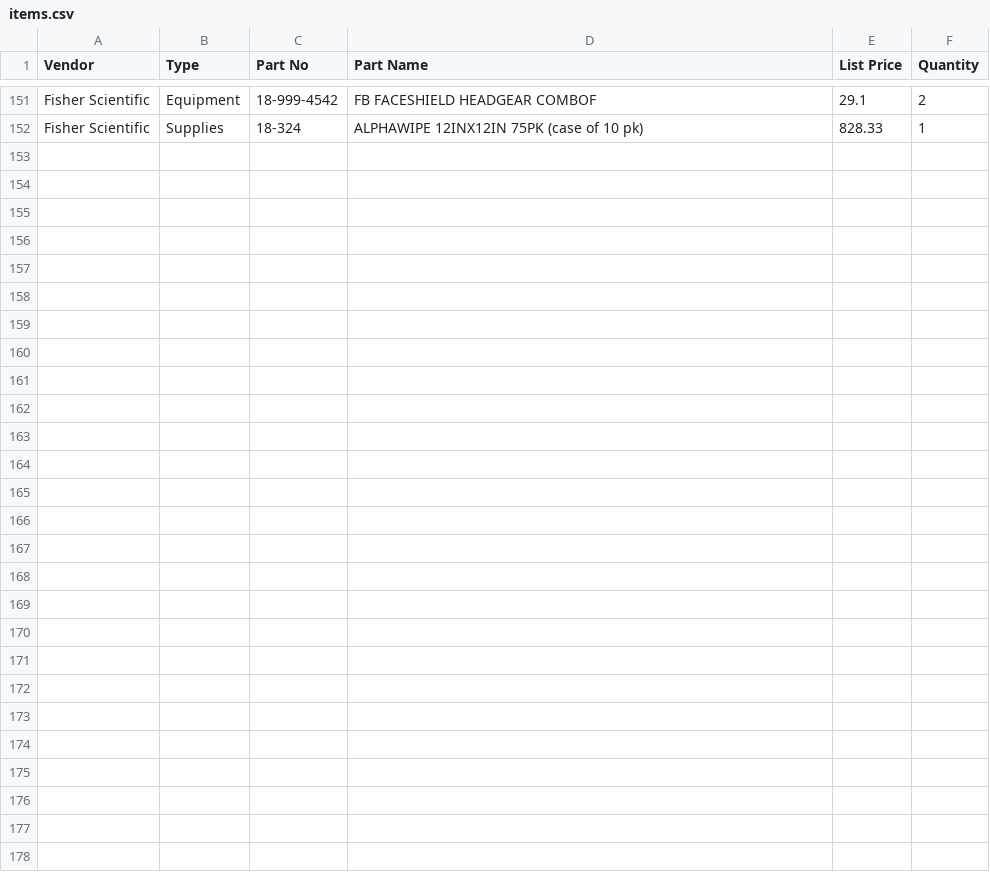
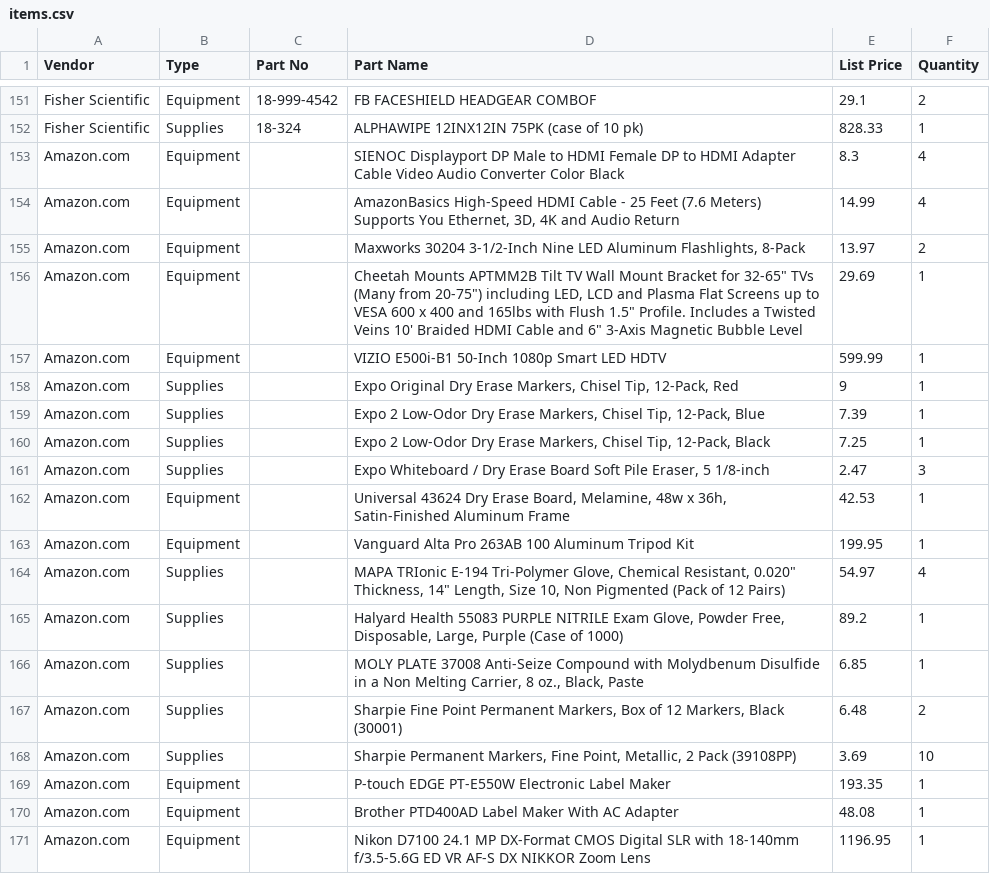
Before and after one commit to jrsmith3/lab_kit, a CSV file: items.csv, drawn as a sheet; only a part is shown, gaps mark what is left out; the diff covers the shown part only; the diff names each change by its address in the sheet, - before the commit and + after, or states it on an @@ line.

Commit message:
Add items from Amazon.com

```diff
--- a/items.csv
+++ b/items.csv
+row 153: Amazon.com | Equipment |  | SIENOC Displayport DP Male to HDMI Female DP to HDMI Adapter Cable Video Audio Converter Color Black | 8.3 | 4
+row 154: Amazon.com | Equipment |  | AmazonBasics High-Speed HDMI Cable - 25 Feet (7.6 Meters) Supports You Ethernet, 3D, 4K and Audio Return | 14.99 | 4
+row 155: Amazon.com | Equipment |  | Maxworks 30204 3-1/2-Inch Nine LED Aluminum Flashlights, 8-Pack | 13.97 | 2
+row 156: Amazon.com | Equipment |  | Cheetah Mounts APTMM2B Tilt TV Wall Mount Bracket for 32-65" TVs (Many from 20-75") including LED, LCD and Plasma Flat Screens up to VESA 600 x 400 and 165lbs with Flush 1.5" Profile. Includes a Twisted Veins 10' Braided HDMI Cable and 6" 3-Axis Magnetic Bubble Level | 29.69 | 1
+row 157: Amazon.com | Equipment |  | VIZIO E500i-B1 50-Inch 1080p Smart LED HDTV | 599.99 | 1
+row 158: Amazon.com | Supplies |  | Expo Original Dry Erase Markers, Chisel Tip, 12-Pack, Red | 9 | 1
+row 159: Amazon.com | Supplies |  | Expo 2 Low-Odor Dry Erase Markers, Chisel Tip, 12-Pack, Blue | 7.39 | 1
+row 160: Amazon.com | Supplies |  | Expo 2 Low-Odor Dry Erase Markers, Chisel Tip, 12-Pack, Black | 7.25 | 1
+row 161: Amazon.com | Supplies |  | Expo Whiteboard / Dry Erase Board Soft Pile Eraser, 5 1/8-inch | 2.47 | 3
+row 162: Amazon.com | Equipment |  | Universal 43624 Dry Erase Board, Melamine, 48w x 36h, Satin-Finished Aluminum Frame | 42.53 | 1
+row 163: Amazon.com | Equipment |  | Vanguard Alta Pro 263AB 100 Aluminum Tripod Kit | 199.95 | 1
+row 164: Amazon.com | Supplies |  | MAPA TRIonic E-194 Tri-Polymer Glove, Chemical Resistant, 0.020" Thickness, 14" Length, Size 10, Non Pigmented (Pack of 12 Pairs) | 54.97 | 4
+row 165: Amazon.com | Supplies |  | Halyard Health 55083 PURPLE NITRILE Exam Glove, Powder Free, Disposable, Large, Purple (Case of 1000) | 89.2 | 1
+row 166: Amazon.com | Supplies |  | MOLY PLATE 37008 Anti-Seize Compound with Molydbenum Disulfide in a Non Melting Carrier, 8 oz., Black, Paste | 6.85 | 1
+row 167: Amazon.com | Supplies |  | Sharpie Fine Point Permanent Markers, Box of 12 Markers, Black (30001) | 6.48 | 2
+row 168: Amazon.com | Supplies |  | Sharpie Permanent Markers, Fine Point, Metallic, 2 Pack (39108PP) | 3.69 | 10
+row 169: Amazon.com | Equipment |  | P-touch EDGE PT-E550W Electronic Label Maker | 193.35 | 1
+row 170: Amazon.com | Equipment |  | Brother PTD400AD Label Maker With AC Adapter | 48.08 | 1
+row 171: Amazon.com | Equipment |  | Nikon D7100 24.1 MP DX-Format CMOS Digital SLR with 18-140mm f/3.5-5.6G ED VR AF-S DX NIKKOR Zoom Lens | 1196.95 | 1
```
Also changed, not shown: 13 added rows elsewhere in this file.
